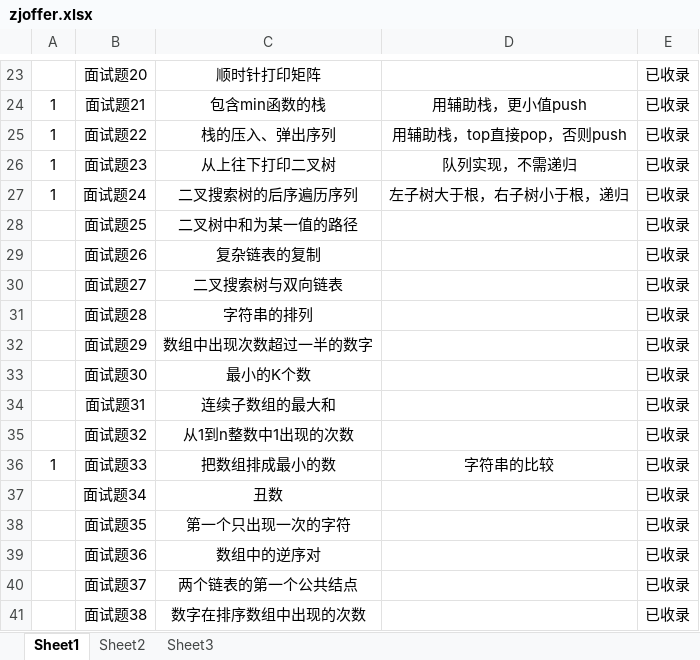
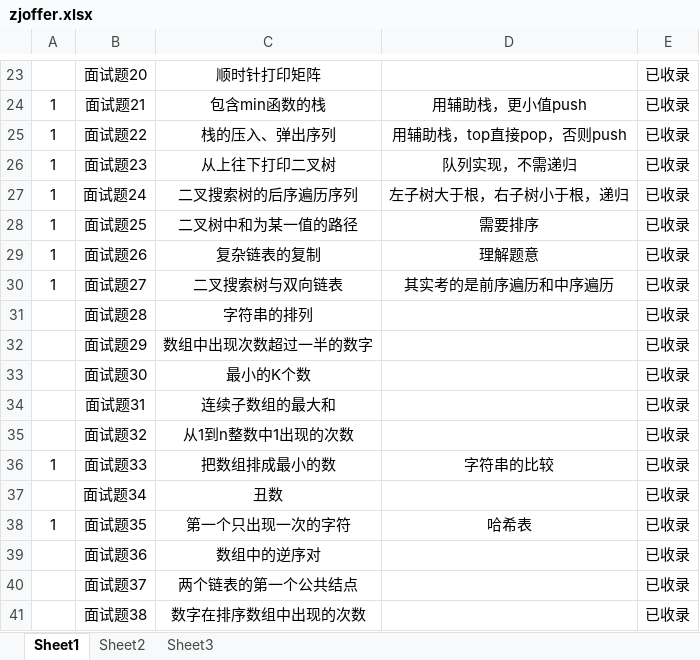
Before and after one commit to etolew/jzoffer, an Excel workbook: zjoffer.xlsx, sheet Sheet1, drawn as a sheet; only a part is shown, gaps mark what is left out; values as stored, in another font and other column widths than the file's, no borders; conditional formats not drawn; the diff names each change by its address in the sheet, - before the commit and + after, or states it on an @@ line.

```diff
--- a/zjoffer.xlsx (sheet Sheet1)
+++ b/zjoffer.xlsx (sheet Sheet1)
-A28:A30: (empty)
+A28:A30: 1
-D28: (empty)
+D28: 需要排序
-D29: (empty)
+D29: 理解题意
-D30: (empty)
+D30: 其实考的是前序遍历和中序遍历
-A38: (empty)
+A38: 1
-D38: (empty)
+D38: 哈希表
```
Also changed, not shown: 4 other files.
